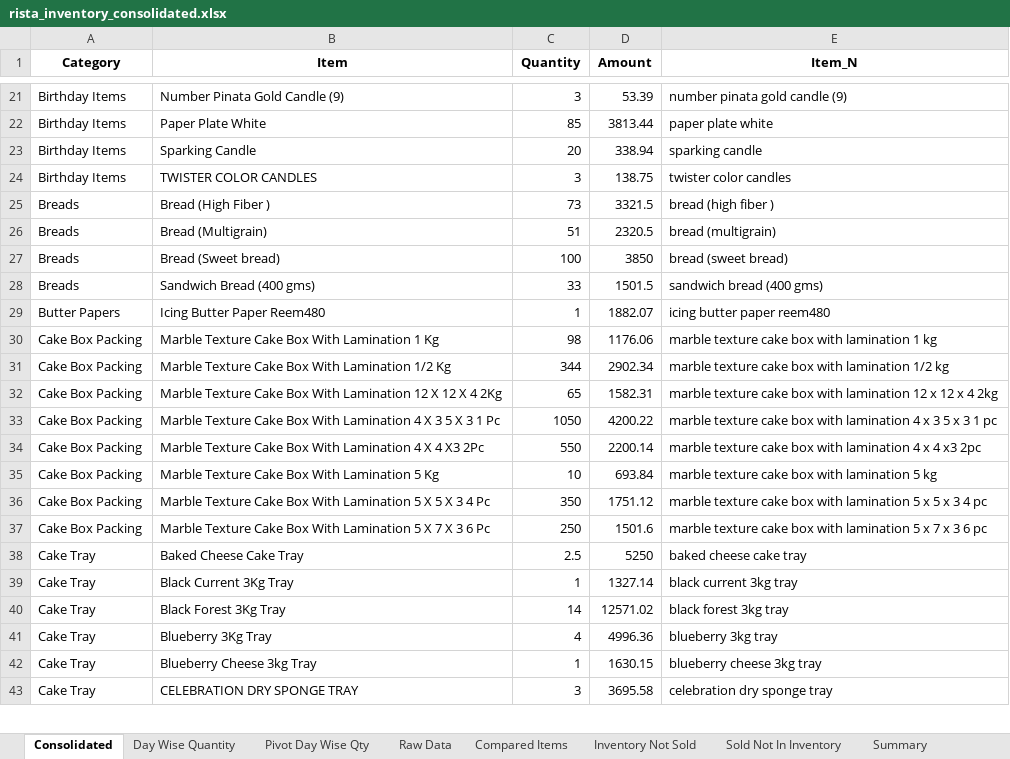
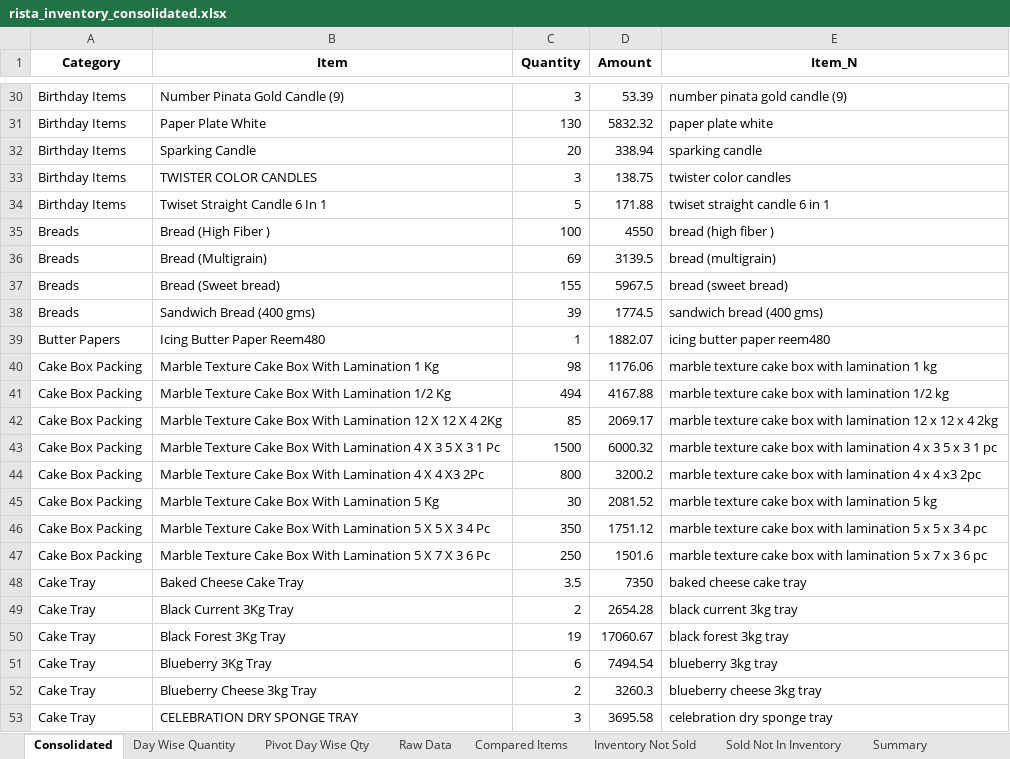
Before and after one commit to anandnethala/RistaInventoryTool, an Excel workbook: rista_inventory_consolidated.xlsx, sheet Consolidated, drawn as a sheet; only a part is shown, gaps mark what is left out; values as stored, in another font and other column widths than the file's, no borders; addresses are those after the commit; the diff covers the shown part only; the diff names each change by its address in the sheet, - before the commit and + after, or states it on an @@ line.

```diff
--- a/rista_inventory_consolidated.xlsx (sheet Consolidated)
+++ b/rista_inventory_consolidated.xlsx (sheet Consolidated)
-C31 (Quantity): 85
+C31 (Quantity): 130
-D31 (Amount): 3813.44
+D31 (Amount): 5832.32
+row 34: Birthday Items | Twiset Straight Candle 6 In 1 | 5 | 171.88 | twiset straight candle 6 in 1
-C35 (Quantity): 73
+C35 (Quantity): 100
-D35 (Amount): 3321.5
+D35 (Amount): 4550
-C36 (Quantity): 51
+C36 (Quantity): 69
-D36 (Amount): 2320.5
+D36 (Amount): 3139.5
-C37 (Quantity): 100
+C37 (Quantity): 155
-D37 (Amount): 3850
+D37 (Amount): 5967.5
-C38 (Quantity): 33
+C38 (Quantity): 39
-D38 (Amount): 1501.5
+D38 (Amount): 1774.5
-C41 (Quantity): 344
+C41 (Quantity): 494
-D41 (Amount): 2902.34
+D41 (Amount): 4167.88
-C42 (Quantity): 65
+C42 (Quantity): 85
-D42 (Amount): 1582.31
+D42 (Amount): 2069.17
-C43 (Quantity): 1050
+C43 (Quantity): 1500
-D43 (Amount): 4200.22
+D43 (Amount): 6000.32
-C44 (Quantity): 550
+C44 (Quantity): 800
-D44 (Amount): 2200.14
+D44 (Amount): 3200.2
-C45 (Quantity): 10
+C45 (Quantity): 30
-D45 (Amount): 693.84
+D45 (Amount): 2081.52
-C48 (Quantity): 2.5
+C48 (Quantity): 3.5
-D48 (Amount): 5250
+D48 (Amount): 7350
-C49 (Quantity): 1
+C49 (Quantity): 2
-D49 (Amount): 1327.14
+D49 (Amount): 2654.28
-C50 (Quantity): 14
+C50 (Quantity): 19
-D50 (Amount): 12571.02
+D50 (Amount): 17060.67
-C51 (Quantity): 4
+C51 (Quantity): 6
-D51 (Amount): 4996.36
+D51 (Amount): 7494.54
-C52 (Quantity): 1
+C52 (Quantity): 2
-D52 (Amount): 1630.15
+D52 (Amount): 3260.3
```
Also changed, not shown: 56 added rows and 384 edited cells elsewhere in this sheet, sheet Raw Data, sheet Pivot Day Wise Qty, sheet Day Wise Quantity, sheet Compared Items, sheet Inventory Not Sold, sheet Sold Not In Inventory, 1 more sheet, 2 other files.
